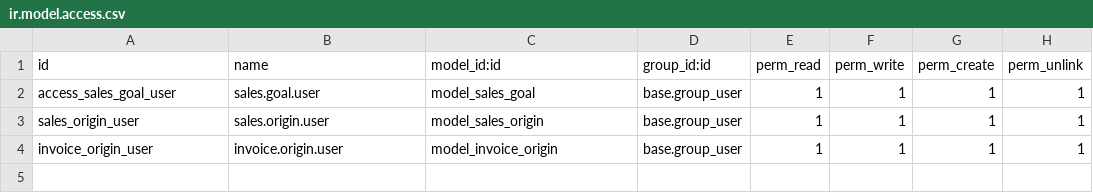
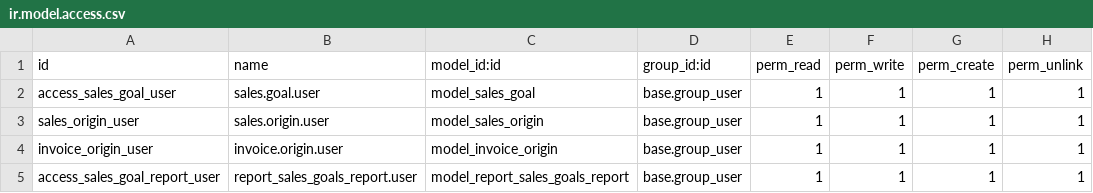
Before and after one commit to MarkingSC/Traficante, a CSV file: traficante_sales_goals_report/security/ir.model.access.csv, drawn as a sheet.

Commit message:
[CREATE] - Módulo de reporte de ventas

```diff
--- a/traficante_sales_goals_report/security/ir.model.access.csv
+++ b/traficante_sales_goals_report/security/ir.model.access.csv
@@ -4 +4,2 @@ sales_origin_user,sales.origin.user,model_sales_origin,base.group_user,1,1,1,1
 invoice_origin_user,invoice.origin.user,model_invoice_origin,base.group_user,1,1,1,1
+access_sales_goal_report_user,report_sales_goals_report.user,model_report_sales_goals_report,base.group_user,1,1,1,1
```
Also changed, not shown: 10 other files.
